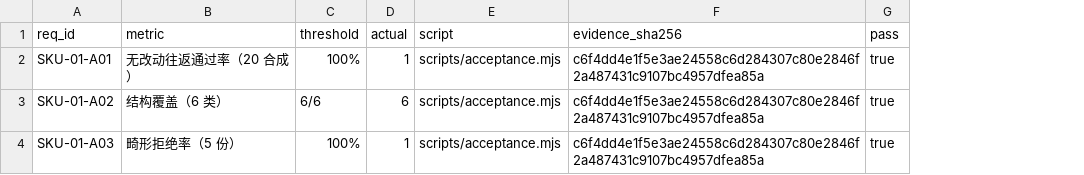
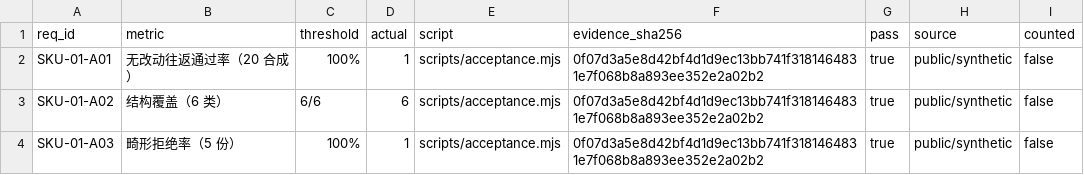
Before and after one commit to HootRock/dsh-docx-redline, a CSV file: ACCEPTANCE.csv, drawn as a sheet; the diff names each change by its address in the sheet, - before the commit and + after, or states it on an @@ line.

Commit message:
test: normalize public-only acceptance schema
Signed-off-by: PerryLink <novelnexusai@outlook.com>

```diff
--- a/ACCEPTANCE.csv
+++ b/ACCEPTANCE.csv
+column H (source), rows 2-4: all public/synthetic
+column I (counted), rows 2-4: all false
-F2:F4 (evidence_sha256): c6f4dd4e1f5e3ae24558c6d284307c80e2846f2a487431c9107bc4957dfea85a
+F2:F4 (evidence_sha256): 0f07d3a5e8d42bf4d1d9ec13bb741f3181464831e7f068b8a893ee352e2a02b2
```
Also changed, not shown: 3 other files.
